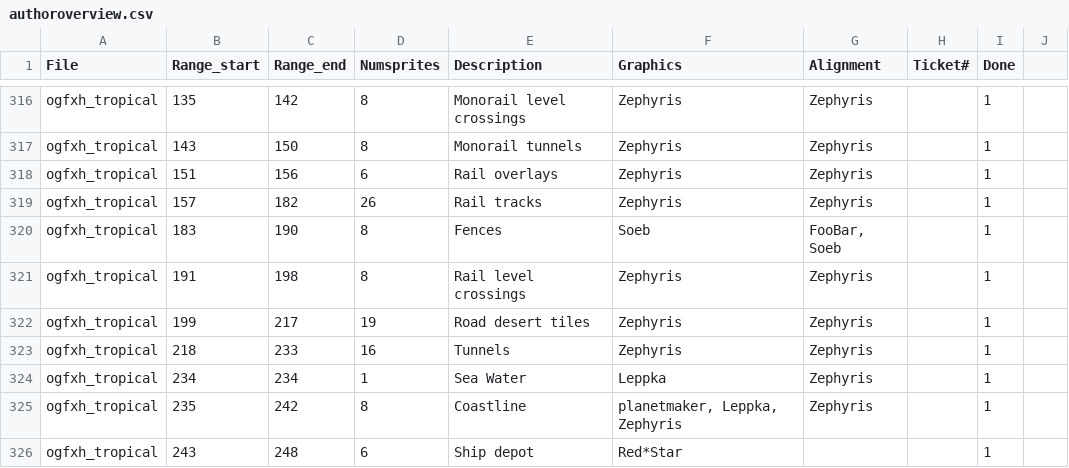
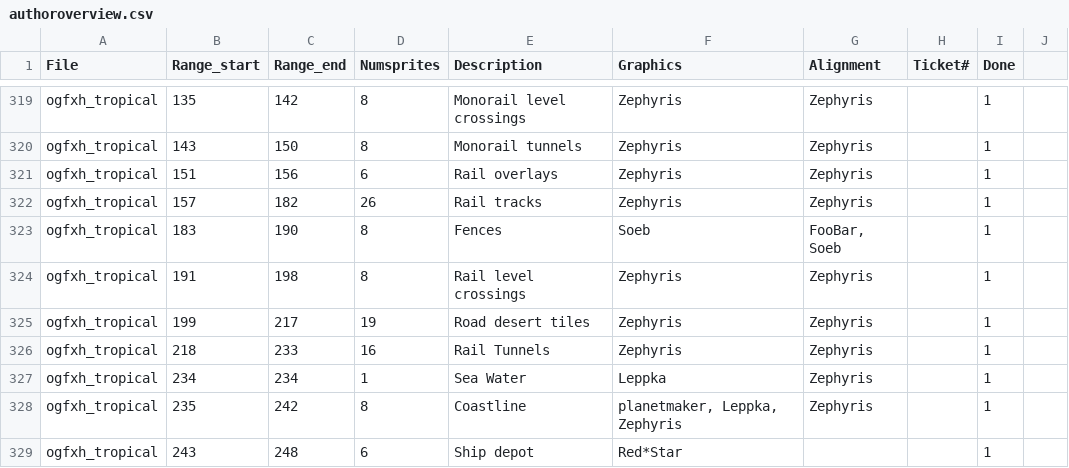
Before and after one commit to J0anJosep/opengfx, a CSV file: docs/authoroverview.csv, drawn as a sheet; only a part is shown, gaps mark what is left out; the diff covers the shown part only.

```diff
--- a/docs/authoroverview.csv
+++ b/docs/authoroverview.csv
@@ -322,3 +325,3 @@ ogfxh_tropical;191;198;8;Rail level crossings;Zephyris;Zephyris;;1
 ogfxh_tropical;199;217;19;Road desert tiles;Zephyris;Zephyris;;1
-ogfxh_tropical;218;233;16;Tunnels;Zephyris;Zephyris;;1
+ogfxh_tropical;218;233;16;Rail Tunnels;Zephyris;Zephyris;;1
 ogfxh_tropical;234;234;1;Sea Water;Leppka;Zephyris;;1
```
Also changed, not shown: 5 added rows and 26 edited cells elsewhere in this file, 2 other files.
